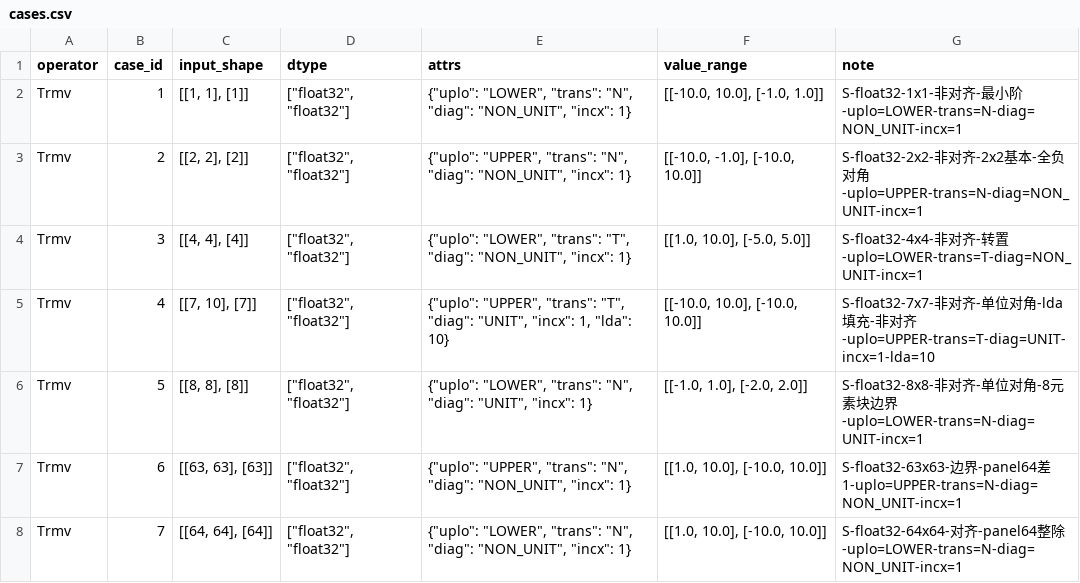
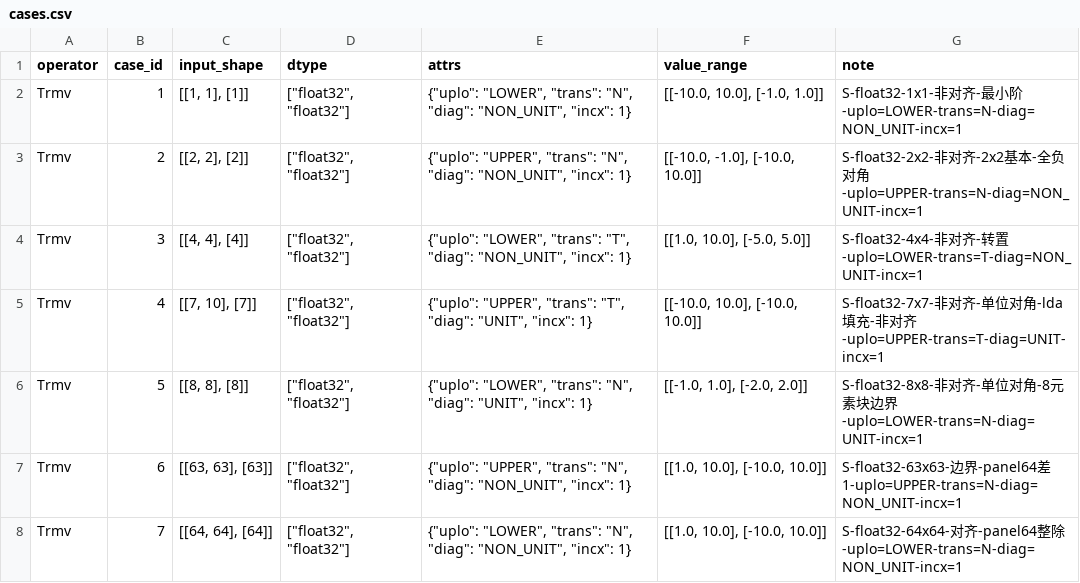
Before and after one commit to botcanlearn/cann-bench-upstream, a CSV file: bench_lab/blas-ops_bench/blas_trmv/cases.csv, drawn as a sheet; only a part is shown.

```diff
--- a/bench_lab/blas-ops_bench/blas_trmv/cases.csv
+++ b/bench_lab/blas-ops_bench/blas_trmv/cases.csv
@@ -4,3 +4,3 @@ Trmv,2,"[[2, 2], [2]]","[""float32"", ""float32""]","{""uplo"": ""UPPER"", ""tra
 Trmv,3,"[[4, 4], [4]]","[""float32"", ""float32""]","{""uplo"": ""LOWER"", ""trans"": ""T"", ""diag"": ""NON_UNIT"", ""incx"": 1}","[[1.0, 10.0], [-5.0, 5.0]]",S-float32-4x4-非对齐-转置-uplo=LOWER-trans=T-diag=NON_UNIT-incx=1
-Trmv,4,"[[7, 10], [7]]","[""float32"", ""float32""]","{""uplo"": ""UPPER"", ""trans"": ""T"", ""diag"": ""UNIT"", ""incx"": 1, ""lda"": 10}","[[-10.0, 10.0], [-10.0, 10.0]]",S-float32-7x7-非对齐-单位对角-lda填充-非对齐-uplo=UPPER-trans=T-diag=UNIT-incx=1-lda=10
+Trmv,4,"[[7, 10], [7]]","[""float32"", ""float32""]","{""uplo"": ""UPPER"", ""trans"": ""T"", ""diag"": ""UNIT"", ""incx"": 1}","[[-10.0, 10.0], [-10.0, 10.0]]",S-float32-7x7-非对齐-单位对角-lda填充-非对齐-uplo=UPPER-trans=T-diag=UNIT-incx=1
 Trmv,5,"[[8, 8], [8]]","[""float32"", ""float32""]","{""uplo"": ""LOWER"", ""trans"": ""N"", ""diag"": ""UNIT"", ""incx"": 1}","[[-1.0, 1.0], [-2.0, 2.0]]",S-float32-8x8-非对齐-单位对角-8元素块边界-uplo=LOWER-trans=N-diag=UNIT-incx=1
```
Also changed, not shown: bench_lab/blas-ops_bench/blas_trsv/cases.csv, 8 other files.
